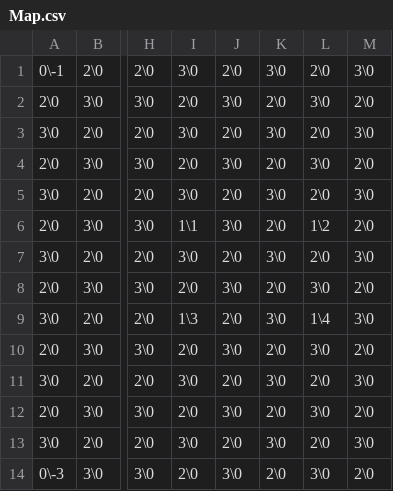
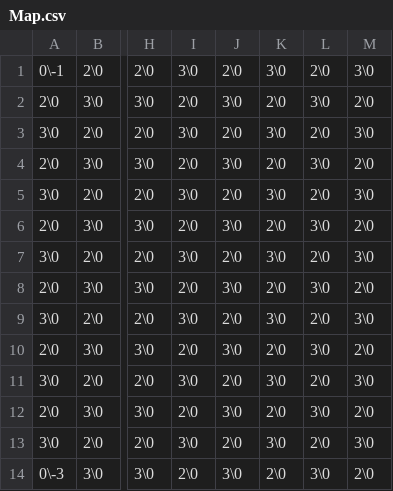
Before and after one commit to WhythZ/SchedulingChargingBot, a CSV file: SchedulingChargingBot/Data/Map.csv, drawn as a sheet; only a part is shown, gaps mark what is left out; the diff names each change by its address in the sheet, - before the commit and + after, or states it on an @@ line.

```diff
--- a/SchedulingChargingBot/Data/Map.csv
+++ b/SchedulingChargingBot/Data/Map.csv
-I6: 1\1
+I6: 2\0
-L6: 1\2
+L6: 3\0
-I9: 1\3
+I9: 3\0
-L9: 1\4
+L9: 2\0
```
Also changed, not shown: 7 other files.
